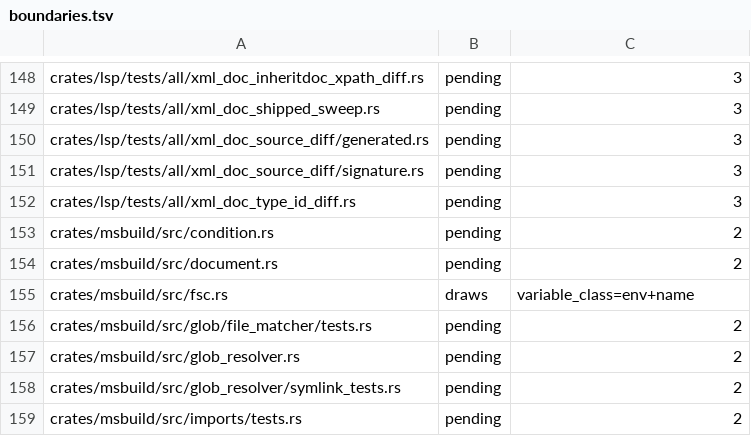
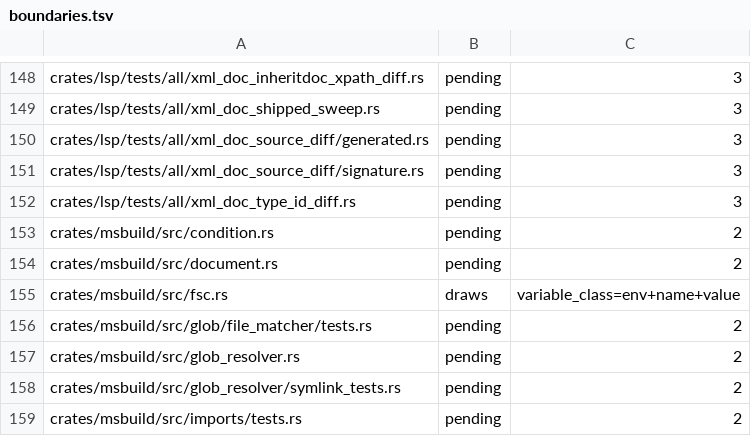
Before and after one commit to WoofWare/borzoi, a TSV file: crates/oracle-harness/src/hostile/boundaries.tsv, drawn as a sheet; only a part is shown, gaps mark what is left out.

```diff
--- a/crates/oracle-harness/src/hostile/boundaries.tsv
+++ b/crates/oracle-harness/src/hostile/boundaries.tsv
@@ -154,3 +154,3 @@ crates/msbuild/src/condition.rs	pending	2
 crates/msbuild/src/document.rs	pending	2
-crates/msbuild/src/fsc.rs	draws	variable_class=env+name
+crates/msbuild/src/fsc.rs	draws	variable_class=env+name+value
 crates/msbuild/src/glob/file_matcher/tests.rs	pending	2
```
Also changed, not shown: 6 other files.
